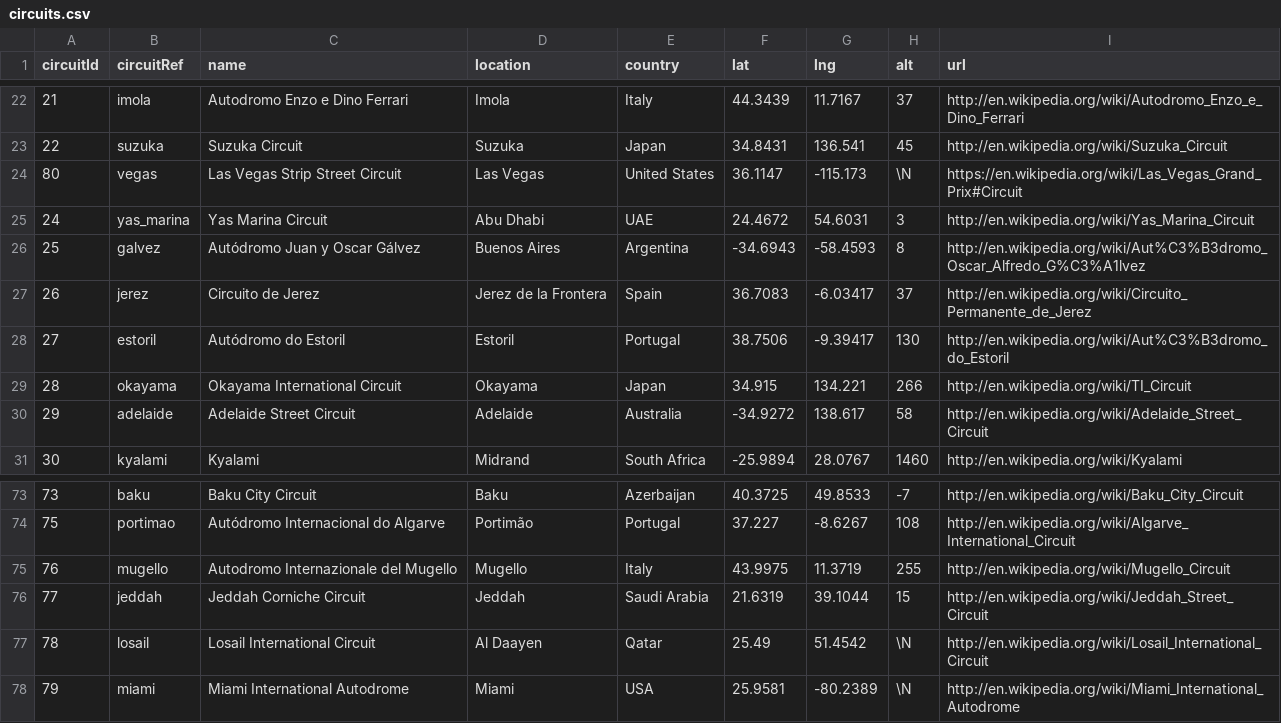
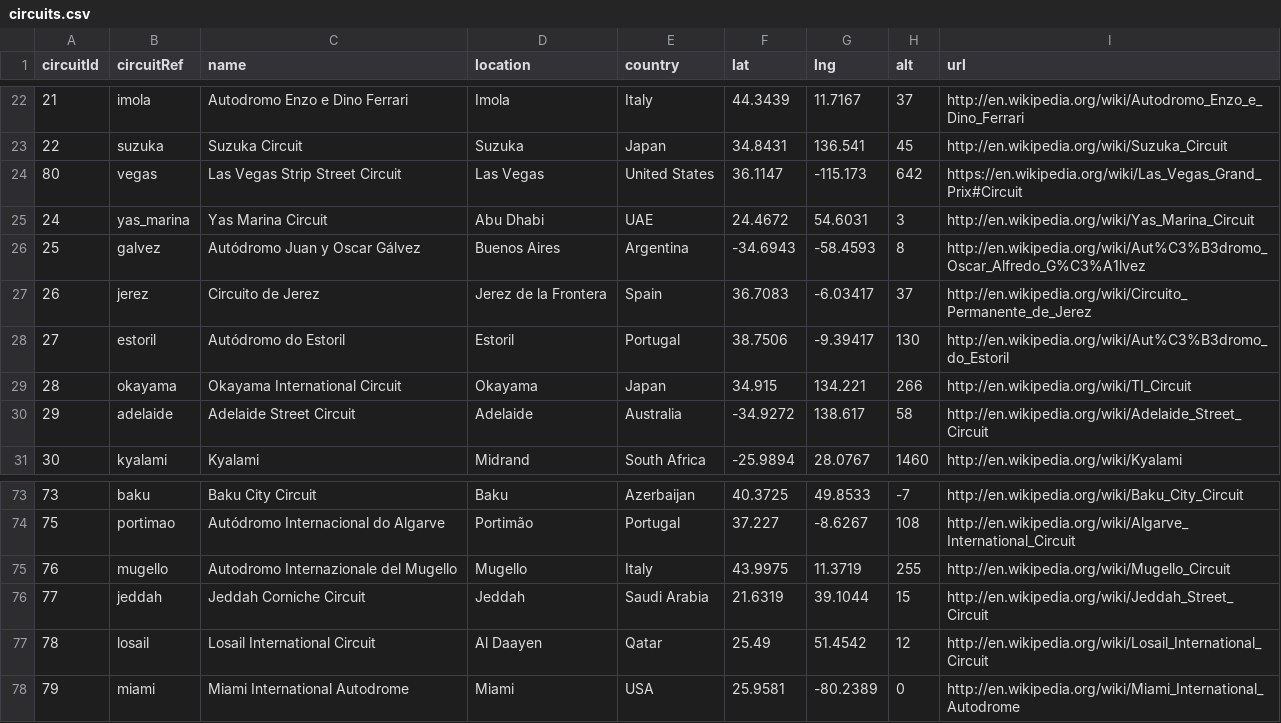
Before and after one commit to YoshimatsuSaito/formula1-web-streamlit, a CSV file: data/circuits.csv, drawn as a sheet; only a part is shown, gaps mark what is left out.

```diff
--- a/data/circuits.csv
+++ b/data/circuits.csv
@@ -23,3 +23,3 @@ circuitId,circuitRef,name,location,country,lat,lng,alt,url
 22,"suzuka","Suzuka Circuit","Suzuka","Japan",34.8431,136.541,45,"http://en.wikipedia.org/wiki/Suzuka_Circuit"
-80,"vegas","Las Vegas Strip Street Circuit","Las Vegas","United States",36.1147,-115.173,\N,"https://en.wikipedia.org/wiki/Las_Vegas_Grand_Prix#Circuit"
+80,"vegas","Las Vegas Strip Street Circuit","Las Vegas","United States",36.1147,-115.173,642,"https://en.wikipedia.org/wiki/Las_Vegas_Grand_Prix#Circuit"
 24,"yas_marina","Yas Marina Circuit","Abu Dhabi","UAE",24.4672,54.6031,3,"http://en.wikipedia.org/wiki/Yas_Marina_Circuit"
@@ -76,3 +76,3 @@ circuitId,circuitRef,name,location,country,lat,lng,alt,url
 77,"jeddah","Jeddah Corniche Circuit","Jeddah","Saudi Arabia",21.6319,39.1044,15,"http://en.wikipedia.org/wiki/Jeddah_Street_Circuit"
-78,"losail","Losail International Circuit","Al Daayen","Qatar",25.49,51.4542,\N,"http://en.wikipedia.org/wiki/Losail_International_Circuit"
-79,"miami","Miami International Autodrome","Miami","USA",25.9581,-80.2389,\N,"http://en.wikipedia.org/wiki/Miami_International_Autodrome"
+78,"losail","Losail International Circuit","Al Daayen","Qatar",25.49,51.4542,12,"http://en.wikipedia.org/wiki/Losail_International_Circuit"
+79,"miami","Miami International Autodrome","Miami","USA",25.9581,-80.2389,0,"http://en.wikipedia.org/wiki/Miami_International_Autodrome"
```
Also changed, not shown: data/constructors.csv, data/drivers.csv, 9 other files.
